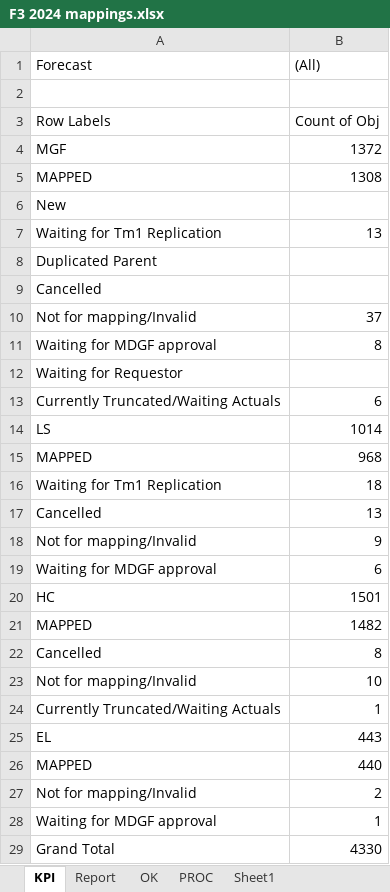
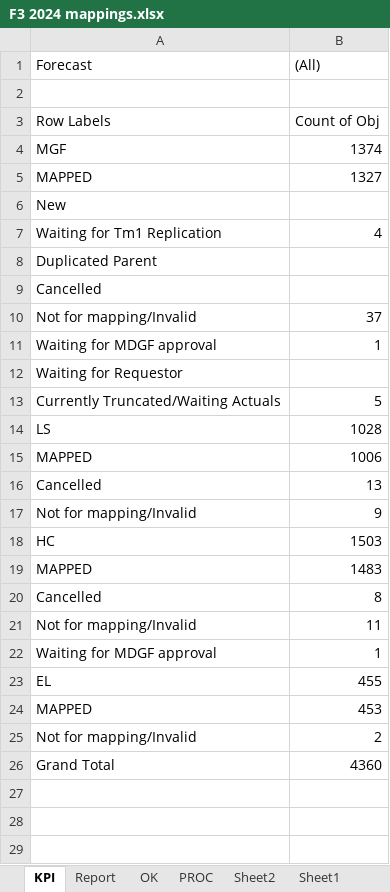
Before and after one commit to violencepierre/GCOH-Tickets-for-Processing, an Excel workbook: F3 2024 mappings.xlsx, sheet KPI, drawn as a sheet; values as stored, in another font and other column widths than the file's, no borders; removed rows and columns are numbered as before the commit, all else as after; the diff names each change by its address in the sheet, - before the commit and + after, or states it on an @@ line.

```diff
--- a/F3 2024 mappings.xlsx (sheet KPI)
+++ b/F3 2024 mappings.xlsx (sheet KPI)
+sheet tab: Sheet2
-B4 ((All)): 1372
+B4 ((All)): 1374
-B5 ((All)): 1308
+B5 ((All)): 1327
-B7 ((All)): 13
+B7 ((All)): 4
-B11 ((All)): 8
+B11 ((All)): 1
-B13 ((All)): 6
+B13 ((All)): 5
-B14 ((All)): 1014
+B14 ((All)): 1028
-B15 ((All)): 968
+B15 ((All)): 1006
-row 16: Waiting for Tm1 Replication | 18
-row 19: Waiting for MDGF approval | 6
-B18 ((All)): 1501
+B18 ((All)): 1503
-B19 ((All)): 1482
+B19 ((All)): 1483
-B21 ((All)): 10
+B21 ((All)): 11
-A22 (Forecast): Currently Truncated/Waiting Actuals
+A22 (Forecast): Waiting for MDGF approval
-B23 ((All)): 443
+B23 ((All)): 455
-B24 ((All)): 440
+B24 ((All)): 453
-row 28: Waiting for MDGF approval | 1
-B26 ((All)): 4330
+B26 ((All)): 4360
```
Also changed, not shown: sheet PROC, sheet Report, sheet OK, hidden cells.
